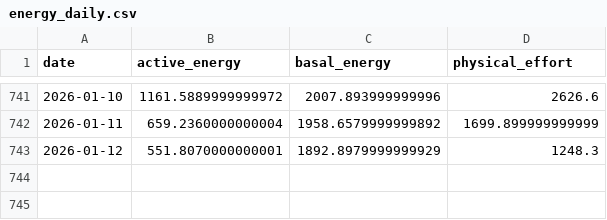
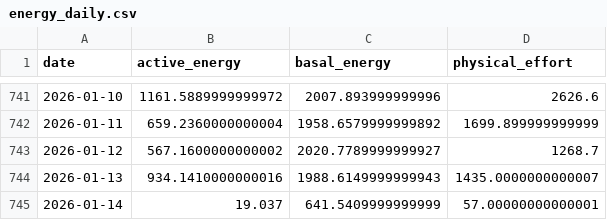
Before and after one commit to xujl1999/Key-Data-Management, a CSV file: health/data/energy_daily.csv, drawn as a sheet; only a part is shown, gaps mark what is left out.

```diff
--- a/health/data/energy_daily.csv
+++ b/health/data/energy_daily.csv
@@ -742,2 +742,4 @@ date,active_energy,basal_energy,physical_effort
 2026-01-11,659.2360000000004,1958.6579999999892,1699.899999999999
-2026-01-12,551.8070000000001,1892.8979999999929,1248.3
+2026-01-12,567.1600000000002,2020.7789999999927,1268.7
+2026-01-13,934.1410000000016,1988.6149999999943,1435.0000000000007
+2026-01-14,19.037,641.5409999999999,57.00000000000001
```
Also changed, not shown: health/data/audio_exposure_daily.csv, health/data/distance_daily.csv, 27 other files.
